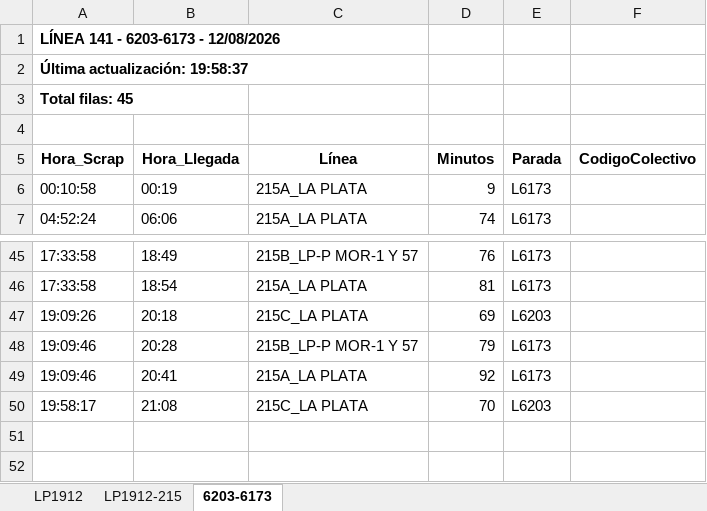
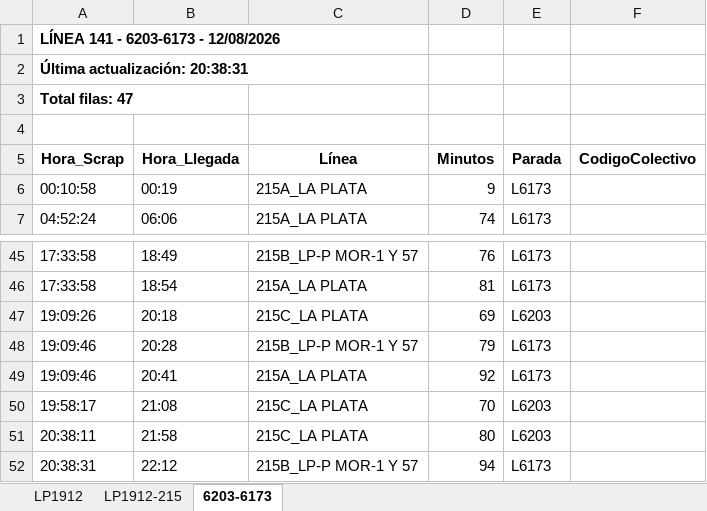
Before and after one commit to palomac00/recolector-colectivos, an Excel workbook: data/horarios-141-2026-08-12.xlsx, sheet 6203-6173, drawn as a sheet; only a part is shown, gaps mark what is left out; values as stored, in another font and other column widths than the file's, no borders; the diff names each change by its address in the sheet, - before the commit and + after, or states it on an @@ line.

```diff
--- a/data/horarios-141-2026-08-12.xlsx (sheet 6203-6173)
+++ b/data/horarios-141-2026-08-12.xlsx (sheet 6203-6173)
-A2 (Hora_Scrap): Última actualización: 19:58:37
+A2 (Hora_Scrap): Última actualización: 20:38:31
-A3 (Hora_Scrap): Total filas: 45
+A3 (Hora_Scrap): Total filas: 47
+row 51: 20:38:11 | 21:58 | 215C_LA PLATA | 80 | L6203
+row 52: 20:38:31 | 22:12 | 215B_LP-P MOR-1 Y 57 | 94 | L6173
```
Also changed, not shown: sheet LP1912, sheet LP1912-215, 2 other files.
